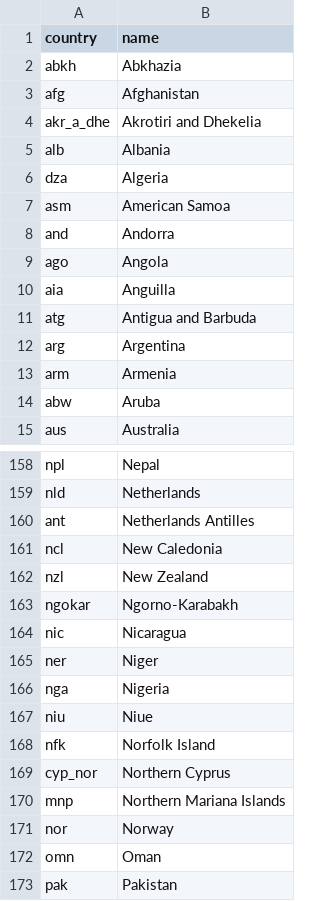
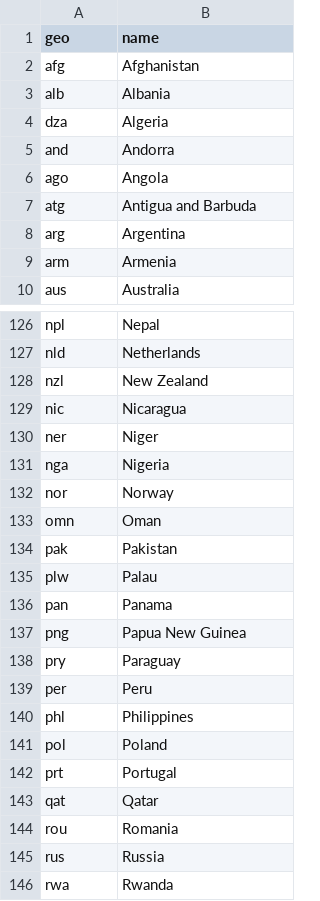
Before and after one commit to open-numbers/ddf--gapminder--population_historic, a CSV file: ddf--entities--geo.csv (was ddf--entities--geo--country.csv), drawn as a sheet; only a part is shown, gaps mark what is left out; the shorter side is filled out with more unchanged rows; the diff covers the shown part only.

```diff
--- a/ddf--entities--geo--country.csv
+++ b/ddf--entities--geo.csv
@@ -1,11 +1,7 @@
-country,name
-abkh,Abkhazia
+geo,name
 afg,Afghanistan
-akr_a_dhe,Akrotiri and Dhekelia
 alb,Albania
 dza,Algeria
-asm,American Samoa
 and,Andorra
 ago,Angola
-aia,Anguilla
 atg,Antigua and Barbuda
@@ -13,3 +9,2 @@ arg,Argentina
 arm,Armenia
-abw,Aruba
 aus,Australia
@@ -160,6 +127,3 @@ npl,Nepal
 nld,Netherlands
-ant,Netherlands Antilles
-ncl,New Caledonia
 nzl,New Zealand
-ngokar,Ngorno-Karabakh
 nic,Nicaragua
@@ -167,6 +131,2 @@ ner,Niger
 nga,Nigeria
-niu,Niue
-nfk,Norfolk Island
-cyp_nor,Northern Cyprus
-mnp,Northern Mariana Islands
 nor,Norway
```
Also changed, not shown: 66 removed rows elsewhere in this file, 10 other files.
